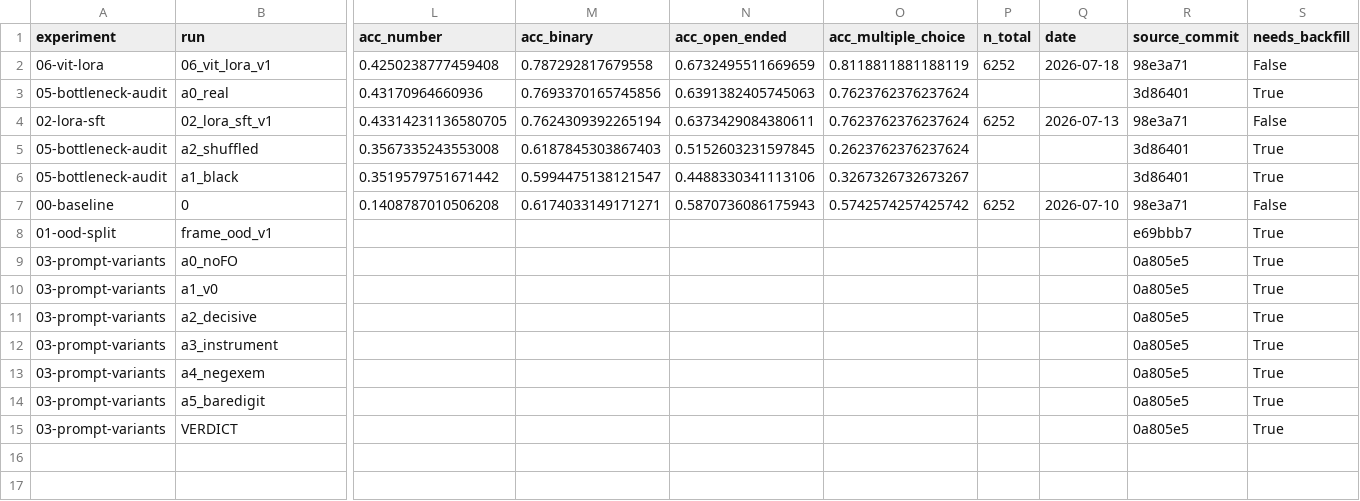
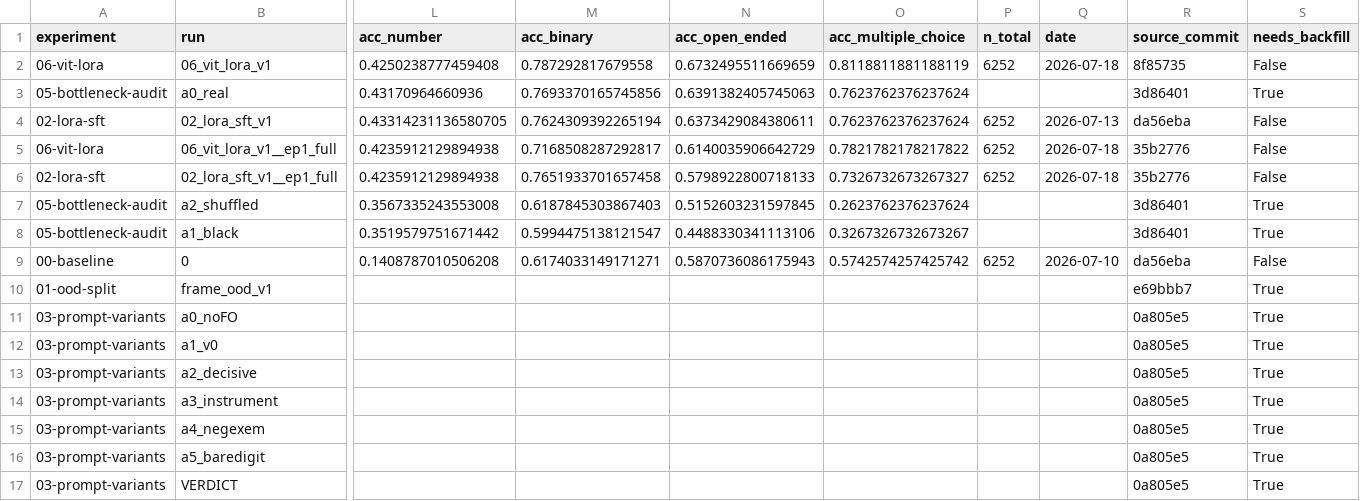
Before and after one commit to RodMed0709/ORENA-Challenge-MEXICO, a CSV file: results/summary.csv, drawn as a sheet; only a part is shown, gaps mark what is left out; addresses are those after the commit; rows hold the shown columns only; the diff names each change by its address in the sheet, - before the commit and + after, or states it on an @@ line.

```diff
--- a/results/summary.csv
+++ b/results/summary.csv
-R2 (source_commit): 98e3a71
+R2 (source_commit): 8f85735
-R4 (source_commit): 98e3a71
+R4 (source_commit): da56eba
+row 5: 06-vit-lora | 06_vit_lora_v1__ep1_full | 0.4235912129894938 | 0.7168508287292817 | 0.6140035906642729 | 0.7821782178217822 | 6252 | 2026-07-18 | 35b2776 | False
+row 6: 02-lora-sft | 02_lora_sft_v1__ep1_full | 0.4235912129894938 | 0.7651933701657458 | 0.5798922800718133 | 0.7326732673267327 | 6252 | 2026-07-18 | 35b2776 | False
-R9 (source_commit): 98e3a71
+R9 (source_commit): da56eba
```
Also changed, not shown: results/detailed.csv, 9 other files.
